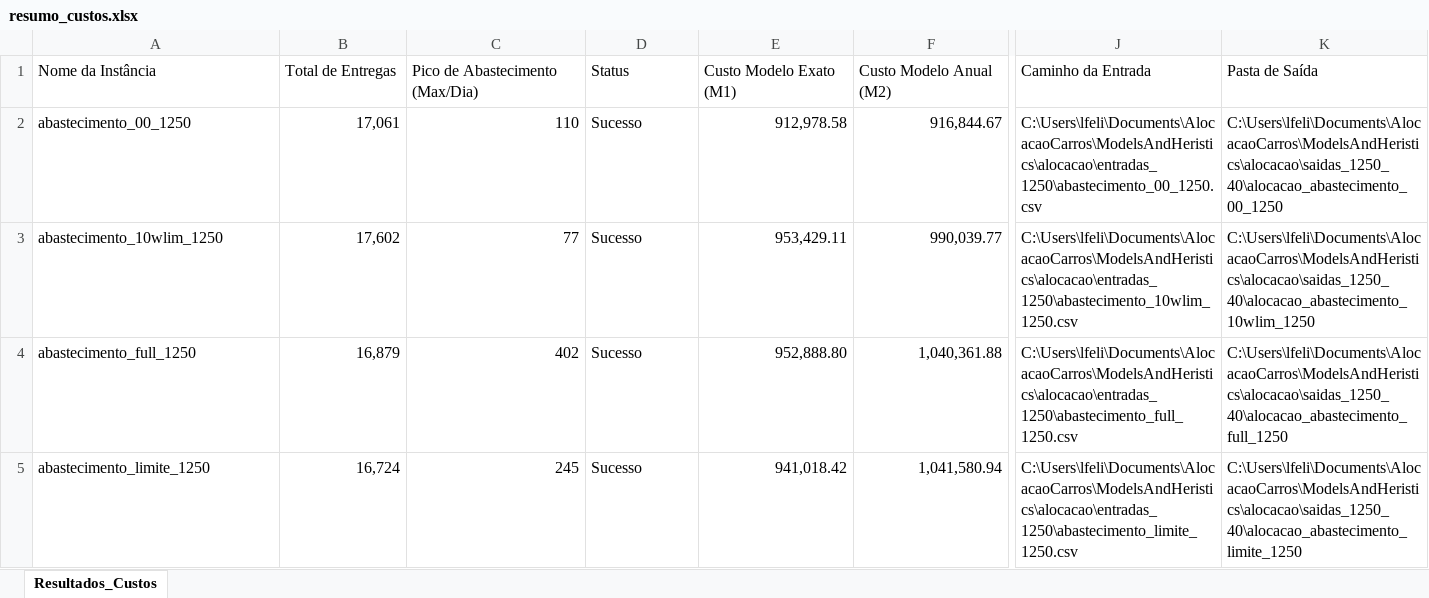
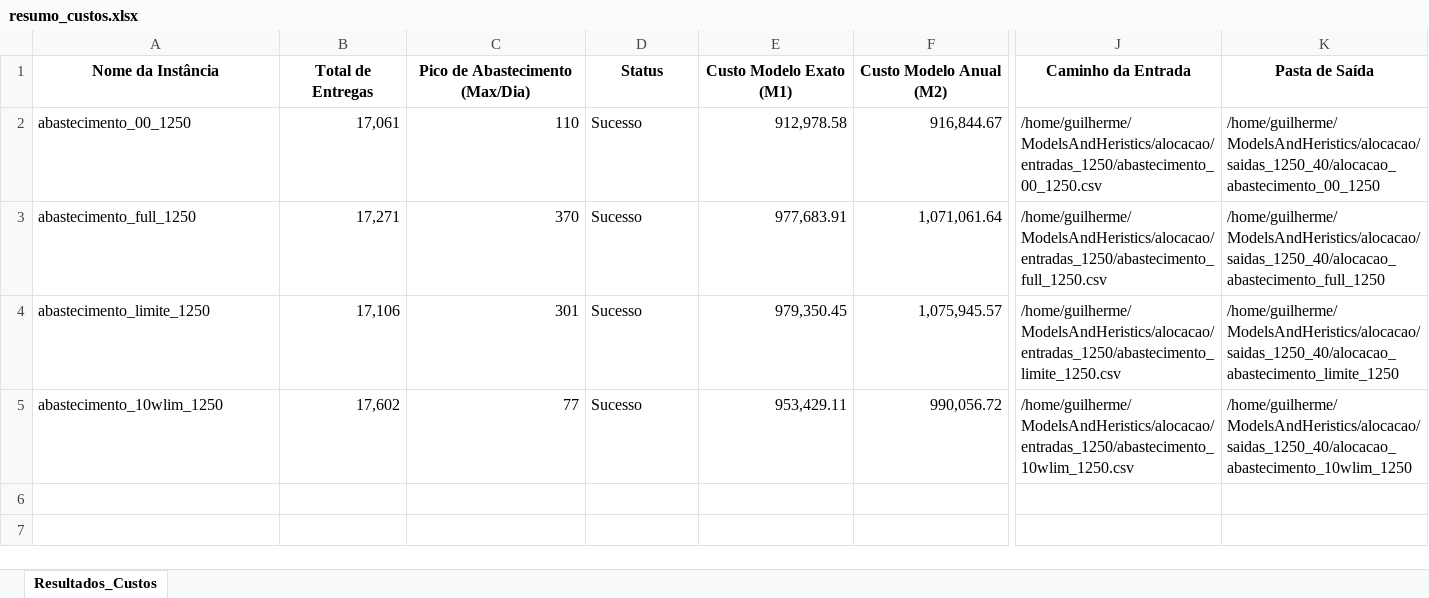
Before and after one commit to OPERACAO-CARRO-PIPA-SEMIARIDO/ModelsAndHeristics, an Excel workbook: alocacao/saidas_1250_40/resumo_custos.xlsx, sheet Resultados_Custos, drawn as a sheet; only a part is shown, gaps mark what is left out; values as stored, in another font and other column widths than the file's, no borders; removed rows and columns are numbered as before the commit, all else as after; rows hold the shown columns only; the diff covers the shown part only; the diff names each change by its address in the sheet, - before the commit and + after, or states it on an @@ line.

```diff
--- a/alocacao/saidas_1250_40/resumo_custos.xlsx (sheet Resultados_Custos)
+++ b/alocacao/saidas_1250_40/resumo_custos.xlsx (sheet Resultados_Custos)
@@ A1:K1 bold: off → on, alignment: left → center @@
-J2 (Caminho da Entrada): C:\Users\lfeli\Documents\AlocacaoCarros\ModelsAndHeristics\alocacao\entradas_1250\abastecimento_00_1250.csv
+J2 (Caminho da Entrada): /home/guilherme/ModelsAndHeristics/alocacao/entradas_1250/abastecimento_00_1250.csv
-K2 (Pasta de Saída): C:\Users\lfeli\Documents\AlocacaoCarros\ModelsAndHeristics\alocacao\saidas_1250_40\alocacao_abastecimento_00_1250
+K2 (Pasta de Saída): /home/guilherme/ModelsAndHeristics/alocacao/saidas_1250_40/alocacao_abastecimento_00_1250
+row 3: abastecimento_full_1250 | 17,271 | 370 | Sucesso | 977,683.91 | 1,071,061.64 | /home/guilherme/ModelsAndHeristics/alocacao/entradas_1250/abastecimento_full_1250.csv | /home/guilherme/ModelsAndHeristics/alocacao/saidas_1250_40/alocacao_abastecimento_full_1250
+row 4: abastecimento_limite_1250 | 17,106 | 301 | Sucesso | 979,350.45 | 1,075,945.57 | /home/guilherme/ModelsAndHeristics/alocacao/entradas_1250/abastecimento_limite_1250.csv | /home/guilherme/ModelsAndHeristics/alocacao/saidas_1250_40/alocacao_abastecimento_limite_1250
-F5 (Custo Modelo Anual (M2)): 990,039.77
+F5 (Custo Modelo Anual (M2)): 990,056.72
-J5 (Caminho da Entrada): C:\Users\lfeli\Documents\AlocacaoCarros\ModelsAndHeristics\alocacao\entradas_1250\abastecimento_10wlim_1250.csv
+J5 (Caminho da Entrada): /home/guilherme/ModelsAndHeristics/alocacao/entradas_1250/abastecimento_10wlim_1250.csv
-K5 (Pasta de Saída): C:\Users\lfeli\Documents\AlocacaoCarros\ModelsAndHeristics\alocacao\saidas_1250_40\alocacao_abastecimento_10wlim_1250
+K5 (Pasta de Saída): /home/guilherme/ModelsAndHeristics/alocacao/saidas_1250_40/alocacao_abastecimento_10wlim_1250
-row 4: abastecimento_full_1250 | 16,879 | 402 | Sucesso | 952,888.80 | 1,040,361.88 | C:\Users\lfeli\Documents\AlocacaoCarros\ModelsAndHeristics\alocacao\entradas_1250\abastecimento_full_1250.csv | C:\Users\lfeli\Documents\AlocacaoCarros\ModelsAndHeristics\alocacao\saidas_1250_40\alocacao_abastecimento_full_1250
-row 5: abastecimento_limite_1250 | 16,724 | 245 | Sucesso | 941,018.42 | 1,041,580.94 | C:\Users\lfeli\Documents\AlocacaoCarros\ModelsAndHeristics\alocacao\entradas_1250\abastecimento_limite_1250.csv | C:\Users\lfeli\Documents\AlocacaoCarros\ModelsAndHeristics\alocacao\saidas_1250_40\alocacao_abastecimento_limite_1250
```
Also changed, not shown: cell formats elsewhere in this sheet, alocacao/saidas_1250_40/resumo_consolidado_com_MI.xlsx, 27 other files.
